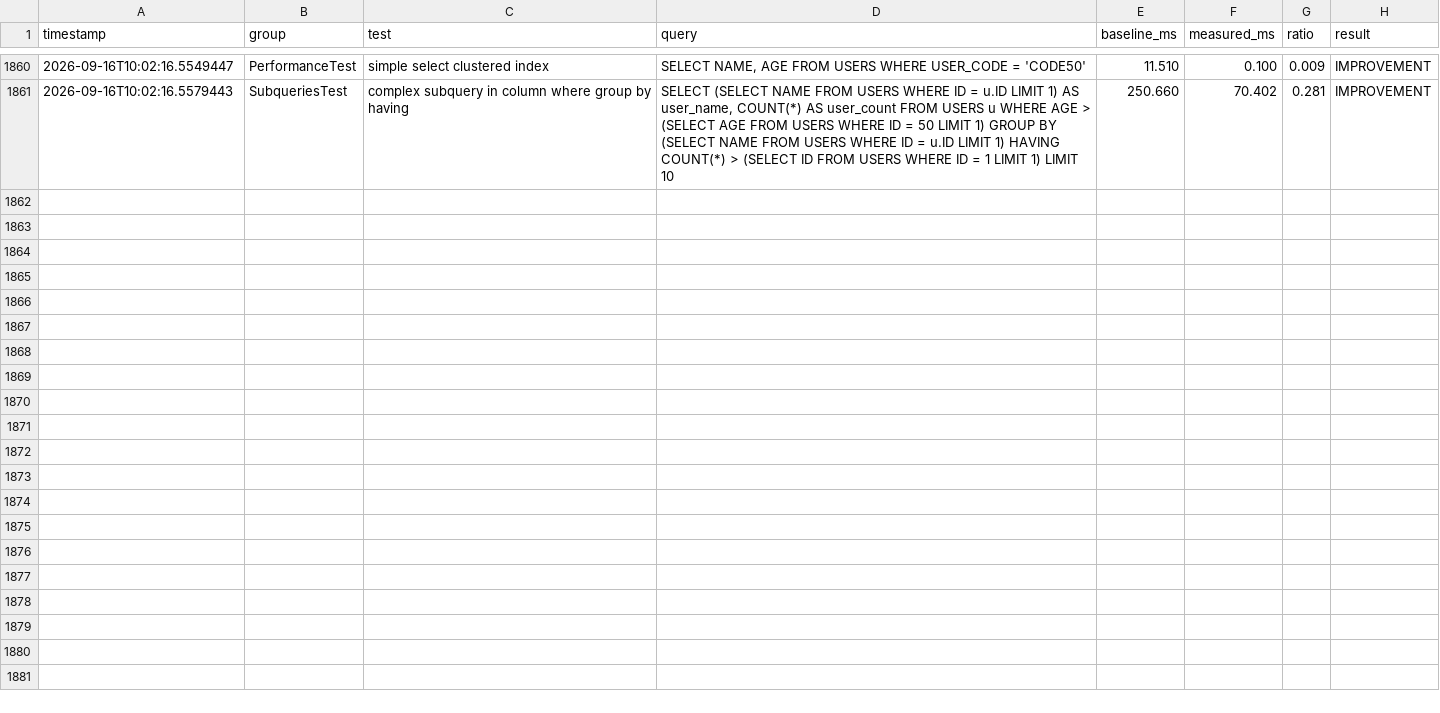
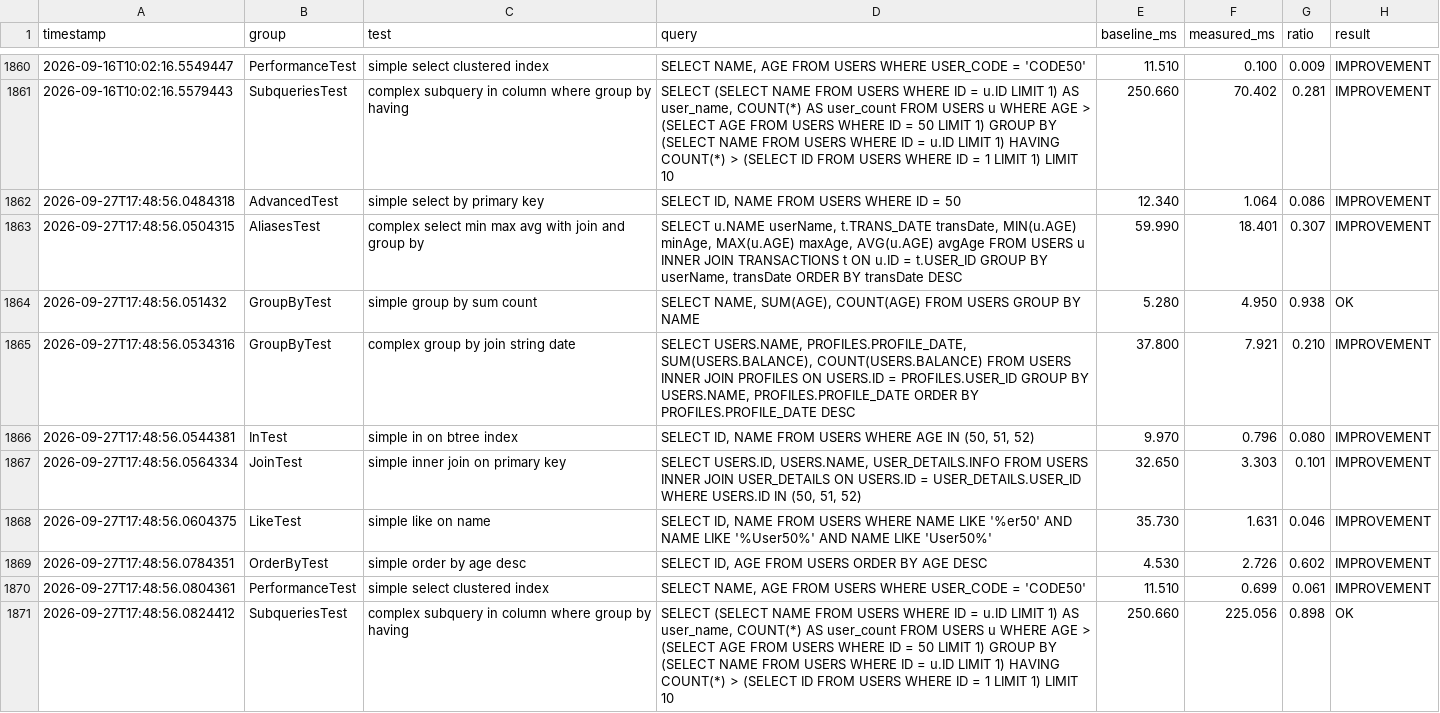
Before and after one commit to Reider85/dieseldb, a CSV file: analytics/performance_history.csv, drawn as a sheet; only a part is shown, gaps mark what is left out; the diff names each change by its address in the sheet, - before the commit and + after, or states it on an @@ line.

Commit message:
3.2.2 Fix NOT keyword handling in WHERE conditions

```diff
--- a/analytics/performance_history.csv
+++ b/analytics/performance_history.csv
+row 1862: 2026-09-27T17:48:56.0484318 | AdvancedTest | simple select by primary key | SELECT ID, NAME FROM USERS WHERE ID = 50 | 12.340 | 1.064 | 0.086 | IMPROVEMENT
+row 1863: 2026-09-27T17:48:56.0504315 | AliasesTest | complex select min max avg with join and group by | SELECT u.NAME userName, t.TRANS_DATE transDate, MIN(u.AGE) minAge, MAX(u.AGE) maxAge, AVG(u.AGE) avgAge FROM USERS u INNER JOIN TRANSACTIONS t ON u.ID = t.USER_ID GROUP BY userName, transDate ORDER BY transDate DESC | 59.990 | 18.401 | 0.307 | IMPROVEMENT
+row 1864: 2026-09-27T17:48:56.051432 | GroupByTest | simple group by sum count | SELECT NAME, SUM(AGE), COUNT(AGE) FROM USERS GROUP BY NAME | 5.280 | 4.950 | 0.938 | OK
+row 1865: 2026-09-27T17:48:56.0534316 | GroupByTest | complex group by join string date | SELECT USERS.NAME, PROFILES.PROFILE_DATE, SUM(USERS.BALANCE), COUNT(USERS.BALANCE) FROM USERS INNER JOIN PROFILES ON USERS.ID = PROFILES.USER_ID GROUP BY USERS.NAME, PROFILES.PROFILE_DATE ORDER BY PROFILES.PROFILE_DATE DESC | 37.800 | 7.921 | 0.210 | IMPROVEMENT
+row 1866: 2026-09-27T17:48:56.0544381 | InTest | simple in on btree index | SELECT ID, NAME FROM USERS WHERE AGE IN (50, 51, 52) | 9.970 | 0.796 | 0.080 | IMPROVEMENT
+row 1867: 2026-09-27T17:48:56.0564334 | JoinTest | simple inner join on primary key | SELECT USERS.ID, USERS.NAME, USER_DETAILS.INFO FROM USERS INNER JOIN USER_DETAILS ON USERS.ID = USER_DETAILS.USER_ID WHERE USERS.ID IN (50, 51, 52) | 32.650 | 3.303 | 0.101 | IMPROVEMENT
+row 1868: 2026-09-27T17:48:56.0604375 | LikeTest | simple like on name | SELECT ID, NAME FROM USERS WHERE NAME LIKE '%er50' AND NAME LIKE '%User50%' AND NAME LIKE 'User50%' | 35.730 | 1.631 | 0.046 | IMPROVEMENT
+row 1869: 2026-09-27T17:48:56.0784351 | OrderByTest | simple order by age desc | SELECT ID, AGE FROM USERS ORDER BY AGE DESC | 4.530 | 2.726 | 0.602 | IMPROVEMENT
+row 1870: 2026-09-27T17:48:56.0804361 | PerformanceTest | simple select clustered index | SELECT NAME, AGE FROM USERS WHERE USER_CODE = 'CODE50' | 11.510 | 0.699 | 0.061 | IMPROVEMENT
+row 1871: 2026-09-27T17:48:56.0824412 | SubqueriesTest | complex subquery in column where group by having | SELECT (SELECT NAME FROM USERS WHERE ID = u.ID LIMIT 1) AS user_name, COUNT(*) AS user_count FROM USERS u WHERE AGE > (SELECT AGE FROM USERS WHERE ID = 50 LIMIT 1) GROUP BY (SELECT NAME FROM USERS WHERE ID = u.ID LIMIT 1) HAVING COUNT(*) > (SELECT ID FROM USERS WHERE ID = 1 LIMIT 1) LIMIT 10 | 250.660 | 225.056 | 0.898 | OK
```
Also changed, not shown: 6 other files.
